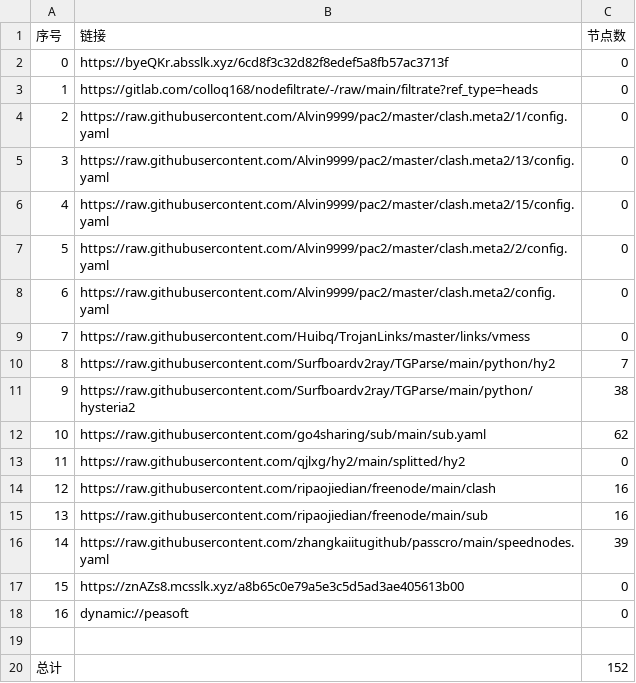
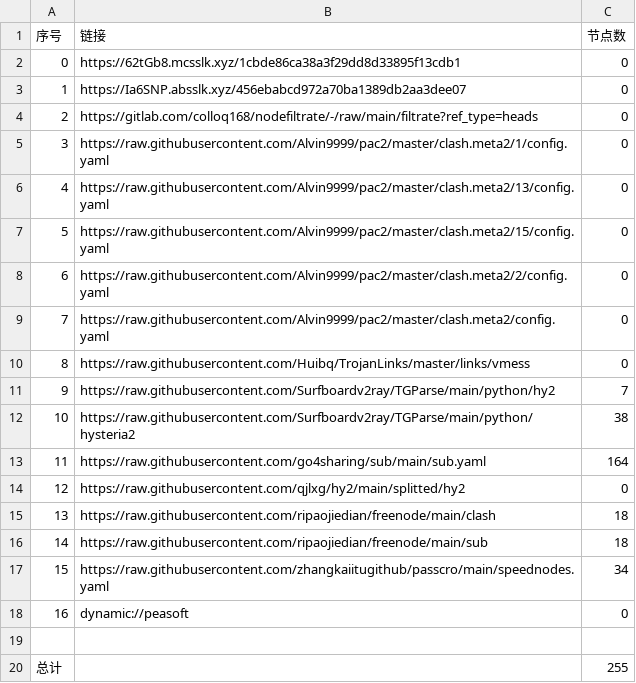
Before and after one commit to weg2025/AutoSearchPublicNodes, a CSV file: list_result.csv, drawn as a sheet; removed rows and columns are numbered as before the commit, all else as after; the diff names each change by its address in the sheet, - before the commit and + after, or states it on an @@ line.

```diff
--- a/list_result.csv
+++ b/list_result.csv
-B2 (链接): https://byeQKr.absslk.xyz/6cd8f3c32d82f8edef5a8fb57ac3713f
+B2 (链接): https://62tGb8.mcsslk.xyz/1cbde86ca38a3f29dd8d33895f13cdb1
+row 3: 1 | https://Ia6SNP.absslk.xyz/456ebabcd972a70ba1389db2aa3dee07 | 0
@@ column A (序号) renumbered between rows 4 and 17 @@
-C13 (节点数): 62
+C13 (节点数): 164
-C15:C16 (节点数): 16
+C15:C16 (节点数): 18
-C17 (节点数): 39
+C17 (节点数): 34
-row 17: 15 | https://znAZs8.mcsslk.xyz/a8b65c0e79a5e3c5d5ad3ae405613b00 | 0
-C20 (节点数): 152
+C20 (节点数): 255
```
Also changed, not shown: 28 other files.
